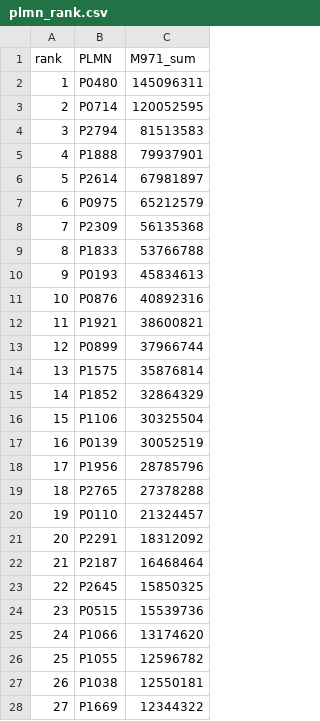
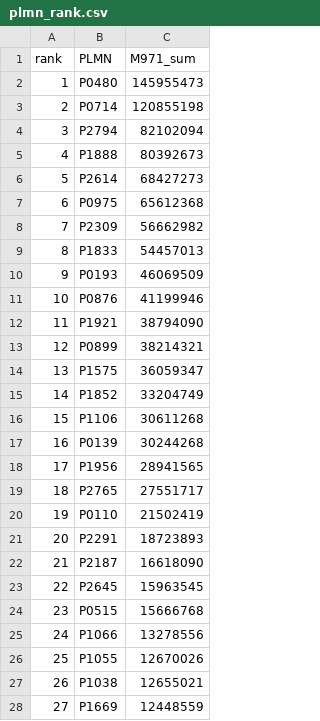
Before and after one commit to oksjjj/paperib, a CSV file: labeling/labels/plmn_rank.csv, drawn as a sheet; only a part is shown; the diff covers the shown part only.

```diff
--- a/labeling/labels/plmn_rank.csv
+++ b/labeling/labels/plmn_rank.csv
@@ -1,28 +1,28 @@
 rank,PLMN,M971_sum
-1,P0480,145096311
-2,P0714,120052595
-3,P2794,81513583
-4,P1888,79937901
-5,P2614,67981897
-6,P0975,65212579
-7,P2309,56135368
-8,P1833,53766788
-9,P0193,45834613
-10,P0876,40892316
-11,P1921,38600821
-12,P0899,37966744
-13,P1575,35876814
-14,P1852,32864329
-15,P1106,30325504
-16,P0139,30052519
-17,P1956,28785796
-18,P2765,27378288
-19,P0110,21324457
-20,P2291,18312092
-21,P2187,16468464
-22,P2645,15850325
-23,P0515,15539736
-24,P1066,13174620
-25,P1055,12596782
-26,P1038,12550181
-27,P1669,12344322
+1,P0480,145955473
+2,P0714,120855198
+3,P2794,82102094
+4,P1888,80392673
+5,P2614,68427273
+6,P0975,65612368
+7,P2309,56662982
+8,P1833,54457013
+9,P0193,46069509
+10,P0876,41199946
+11,P1921,38794090
+12,P0899,38214321
+13,P1575,36059347
+14,P1852,33204749
+15,P1106,30611268
+16,P0139,30244268
+17,P1956,28941565
+18,P2765,27551717
+19,P0110,21502419
+20,P2291,18723893
+21,P2187,16618090
+22,P2645,15963545
+23,P0515,15666768
+24,P1066,13278556
+25,P1055,12670026
+26,P1038,12655021
+27,P1669,12448559
```
Also changed, not shown: 85 edited cells elsewhere in this file, 4 other files.
